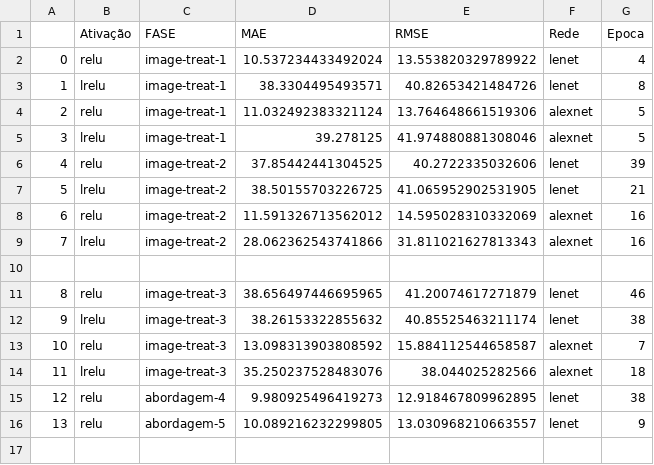
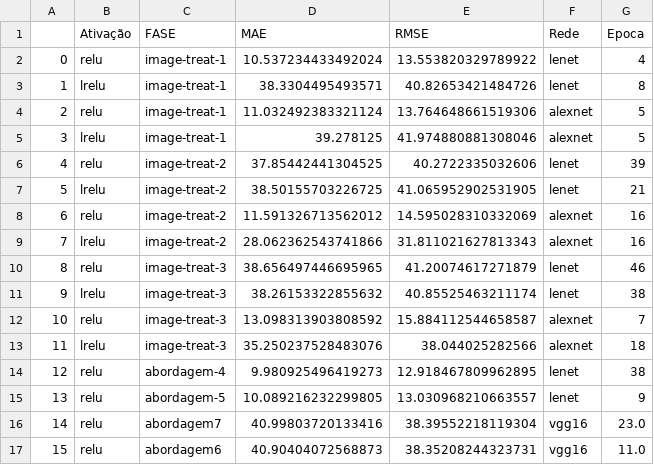
Before and after one commit to NicoliAraujo/nicoli-tcc, a CSV file: tcc2/template-texto/img/graficos/results_teste.csv, drawn as a sheet; removed rows and columns are numbered as before the commit, all else as after; the diff names each change by its address in the sheet, - before the commit and + after, or states it on an @@ line.

```diff
--- a/tcc2/template-texto/img/graficos/results_teste.csv
+++ b/tcc2/template-texto/img/graficos/results_teste.csv
-row 10: (empty)
+row 16: 14 | relu | abordagem7 | 40.99803720133416 | 38.39552218119304 | vgg16 | 23.0
+row 17: 15 | relu | abordagem6 | 40.90404072568873 | 38.35208244323731 | vgg16 | 11.0
```
Also changed, not shown: 50 other files.
